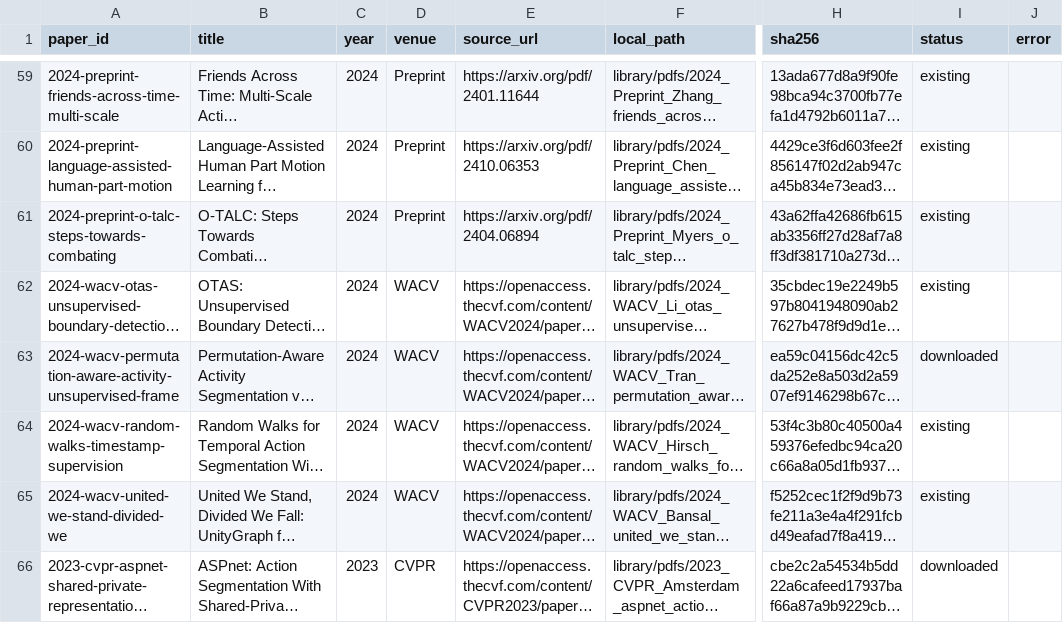
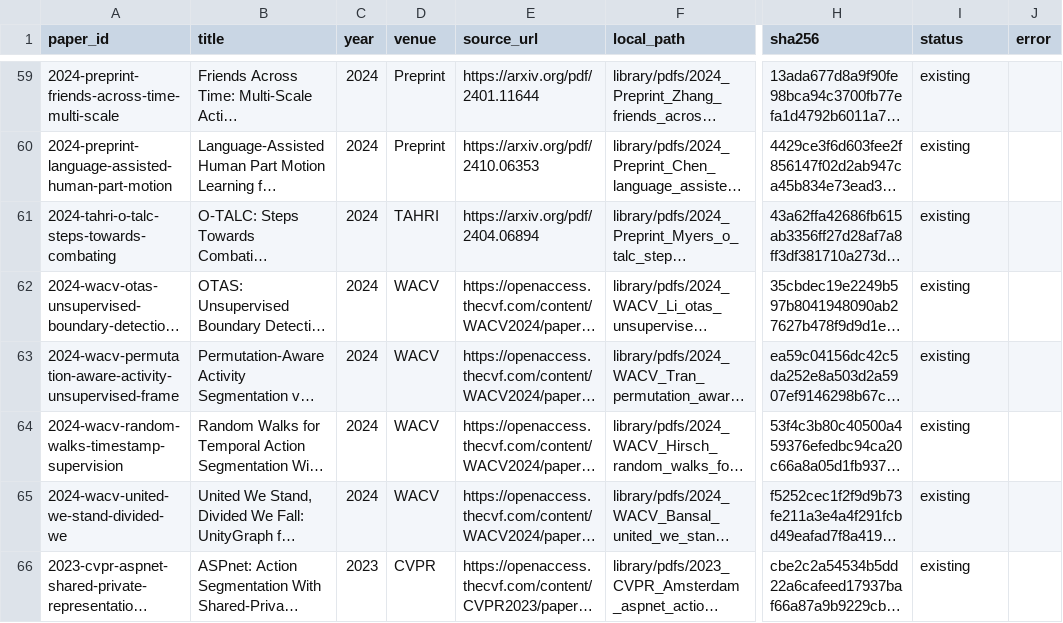
Before and after one commit to flying05/awesome-action-segmentation, a CSV file: library/pdf_manifest.csv, drawn as a sheet; only a part is shown, gaps mark what is left out; long unchanged cells end in …; the diff covers the shown part only; the diff names each change by its address in the sheet, - before the commit and + after, or states it on an @@ line.

```diff
--- a/library/pdf_manifest.csv
+++ b/library/pdf_manifest.csv
-A61 (paper_id): 2024-preprint-o-talc-steps-towards-combating
+A61 (paper_id): 2024-tahri-o-talc-steps-towards-combating
-D61 (venue): Preprint
+D61 (venue): TAHRI
-I63 (status): downloaded
+I63 (status): existing
-I66 (status): downloaded
+I66 (status): existing
```
Also changed, not shown: 7 added rows, 7 removed rows and 47 edited cells elsewhere in this file, data/papers.csv, logs/download_failures.csv, 25 other files.
